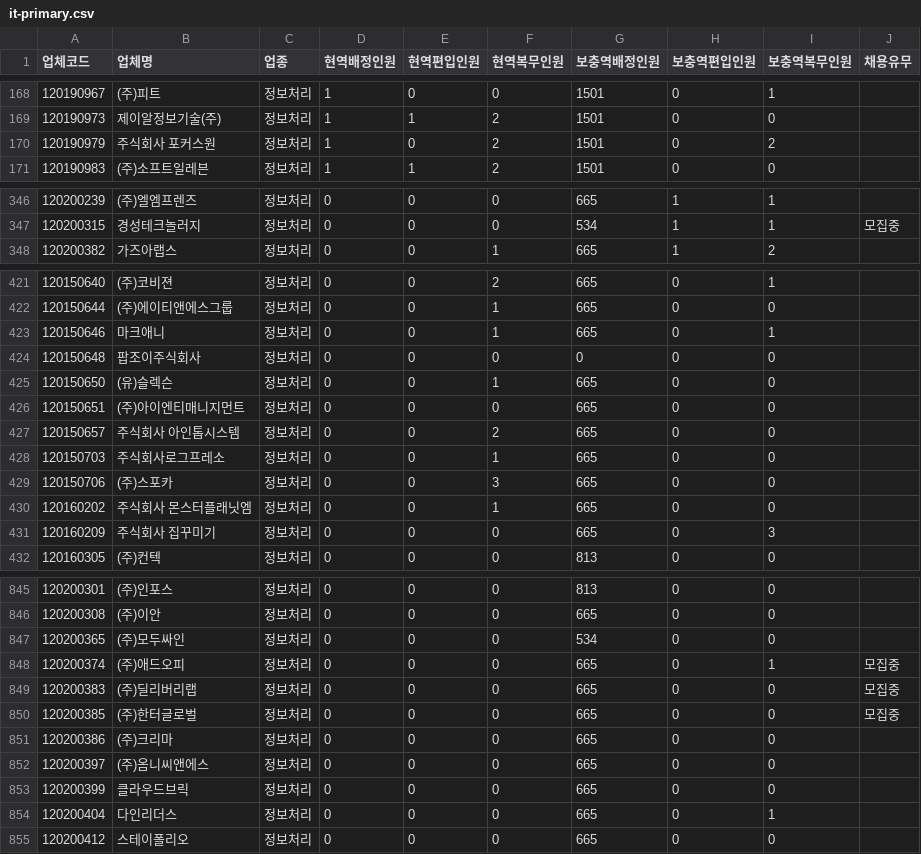
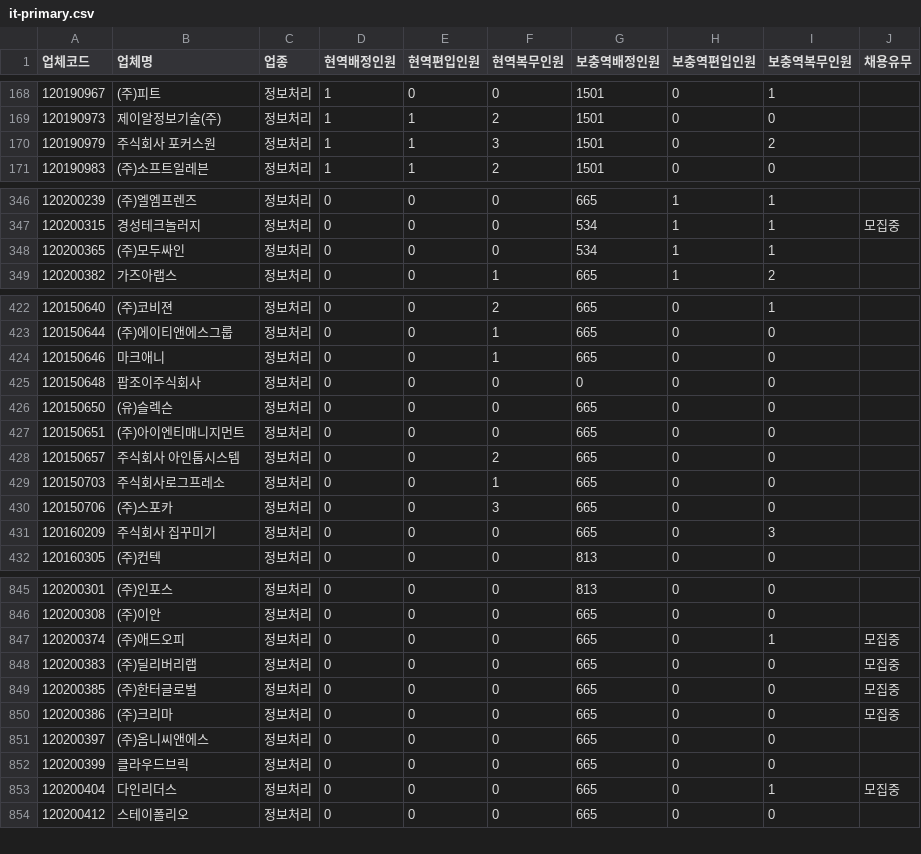
Before and after one commit to stleamist/mma-company-crawler, a CSV file: result/it-primary.csv, drawn as a sheet; only a part is shown, gaps mark what is left out; the diff covers the shown part only.

```diff
--- a/result/it-primary.csv
+++ b/result/it-primary.csv
@@ -169,3 +169,3 @@
 120190973,제이알정보기술(주),정보처리,1,1,2,1501,0,0,
-120190979,주식회사 포커스원,정보처리,1,0,2,1501,0,2,
+120190979,주식회사 포커스원,정보처리,1,1,3,1501,0,2,
 120190983,(주)소프트일레븐,정보처리,1,1,2,1501,0,0,
@@ -347,2 +347,3 @@
 120200315,경성테크놀러지,정보처리,0,0,0,534,1,1,모집중
+120200365,(주)모두싸인,정보처리,0,0,0,534,1,1,
 120200382,가즈아랩스,정보처리,0,0,1,665,1,2,
@@ -422,5 +423,5 @@
 120150644,(주)에이티앤에스그룹,정보처리,0,0,1,665,0,0,
-120150646,마크애니,정보처리,0,0,1,665,0,1,
+120150646,마크애니,정보처리,0,0,1,665,0,0,
 120150648,팝조이주식회사,정보처리,0,0,0,0,0,0,
-120150650,(유)슬렉슨,정보처리,0,0,1,665,0,0,
+120150650,(유)슬렉슨,정보처리,0,0,0,665,0,0,
 120150651,(주)아이엔티매니지먼트,정보처리,0,0,0,665,0,0,
@@ -429,3 +430,2 @@
 120150706,(주)스포카,정보처리,0,0,3,665,0,0,
-120160202,주식회사 몬스터플래닛엠,정보처리,0,0,1,665,0,0,
 120160209,주식회사 집꾸미기,정보처리,0,0,0,665,0,3,
@@ -846,3 +846,2 @@
 120200308,(주)이안,정보처리,0,0,0,665,0,0,
-120200365,(주)모두싸인,정보처리,0,0,0,534,0,0,
 120200374,(주)애드오피,정보처리,0,0,0,665,0,1,모집중
@@ -850,6 +849,6 @@
 120200385,(주)한터글로벌,정보처리,0,0,0,665,0,0,모집중
-120200386,(주)크리마,정보처리,0,0,0,665,0,0,
+120200386,(주)크리마,정보처리,0,0,0,665,0,0,모집중
 120200397,(주)옴니씨앤에스,정보처리,0,0,0,665,0,0,
 120200399,클라우드브릭,정보처리,0,0,0,665,0,0,
-120200404,다인리더스,정보처리,0,0,0,665,0,1,
+120200404,다인리더스,정보처리,0,0,0,665,0,1,모집중
 120200412,스테이폴리오,정보처리,0,0,0,665,0,0,
```
Also changed, not shown: 34 edited cells elsewhere in this file, result/all.csv, result/it-secondary.csv, 2 other files.
